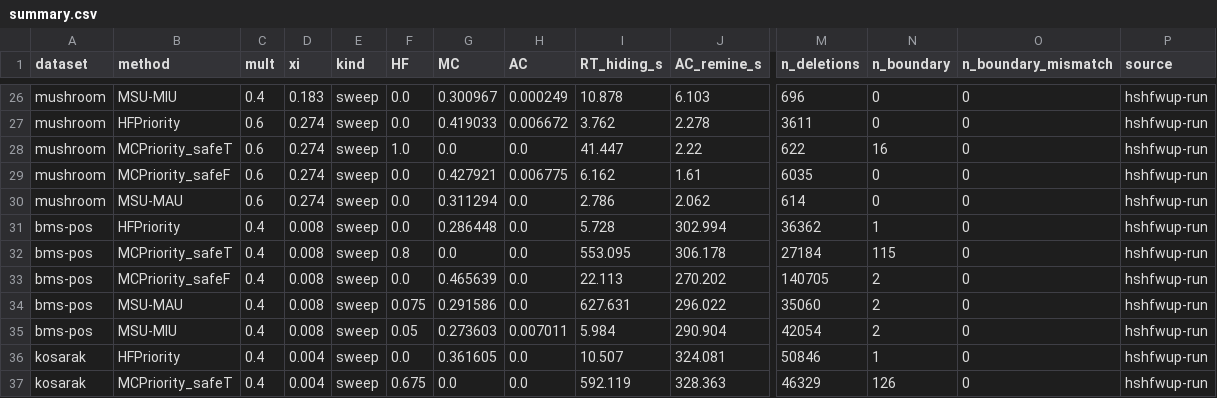
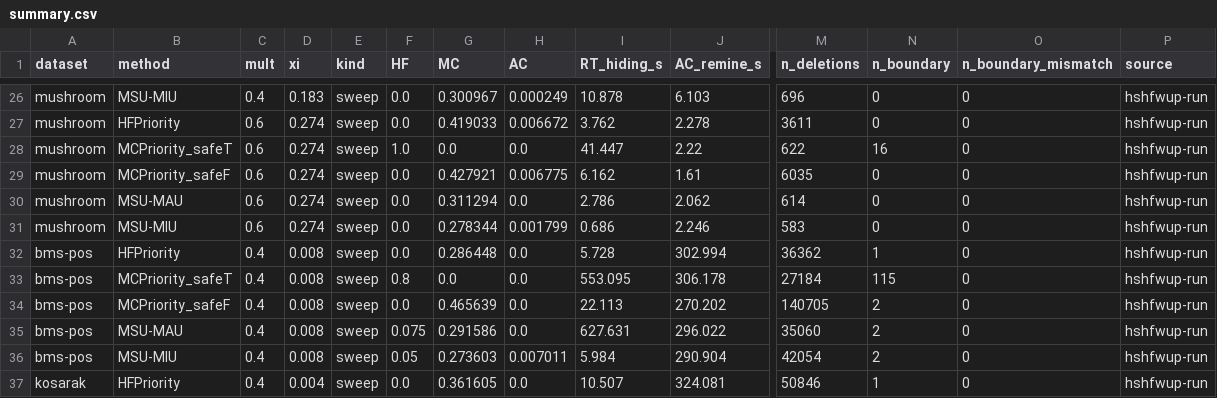
Before and after one commit to TrungDuong83/FWI_hiding_system, a CSV file: results/summary.csv, drawn as a sheet; only a part is shown, gaps mark what is left out; the shorter side is filled out with more unchanged rows; rows hold the shown columns only; the diff names each change by its address in the sheet, - before the commit and + after, or states it on an @@ line.

```diff
--- a/results/summary.csv
+++ b/results/summary.csv
+row 31: mushroom | MSU-MIU | 0.6 | 0.274 | sweep | 0.0 | 0.278344 | 0.001799 | 0.686 | 2.246 | 583 | 0 | 0 | hshfwup-run
```
Also changed, not shown: 2 other files.
